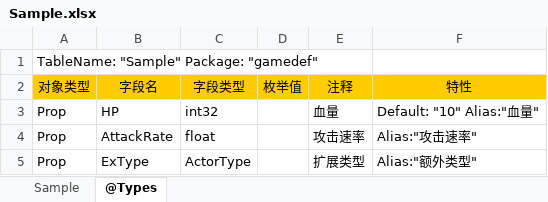
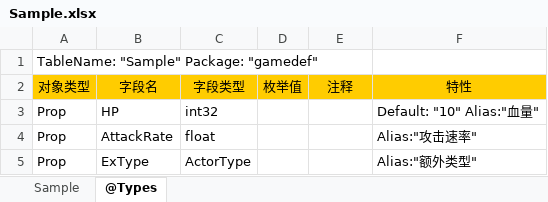
Before and after one commit to davyxu/tabtoy, an Excel workbook: exportorv2/sample/Sample.xlsx, sheet @Types, drawn as a sheet; values as stored, in another font and other column widths than the file's, no borders; the diff names each change by its address in the sheet, - before the commit and + after, or states it on an @@ line.

```diff
--- a/exportorv2/sample/Sample.xlsx (sheet @Types)
+++ b/exportorv2/sample/Sample.xlsx (sheet @Types)
-E3: 血量
+E3: (empty)
-E4: 攻击速率
+E4: (empty)
-E5: 扩展类型
+E5: (empty)
```
Also changed, not shown: sheet Sample, exportorv2/sample/Globals.xlsx, 4 other files.
